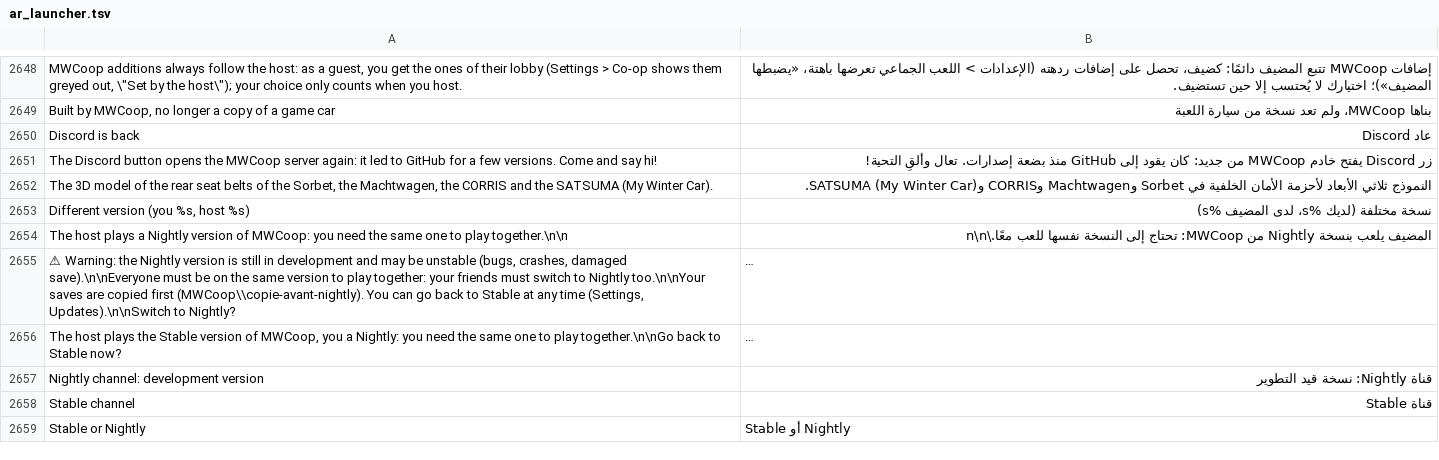
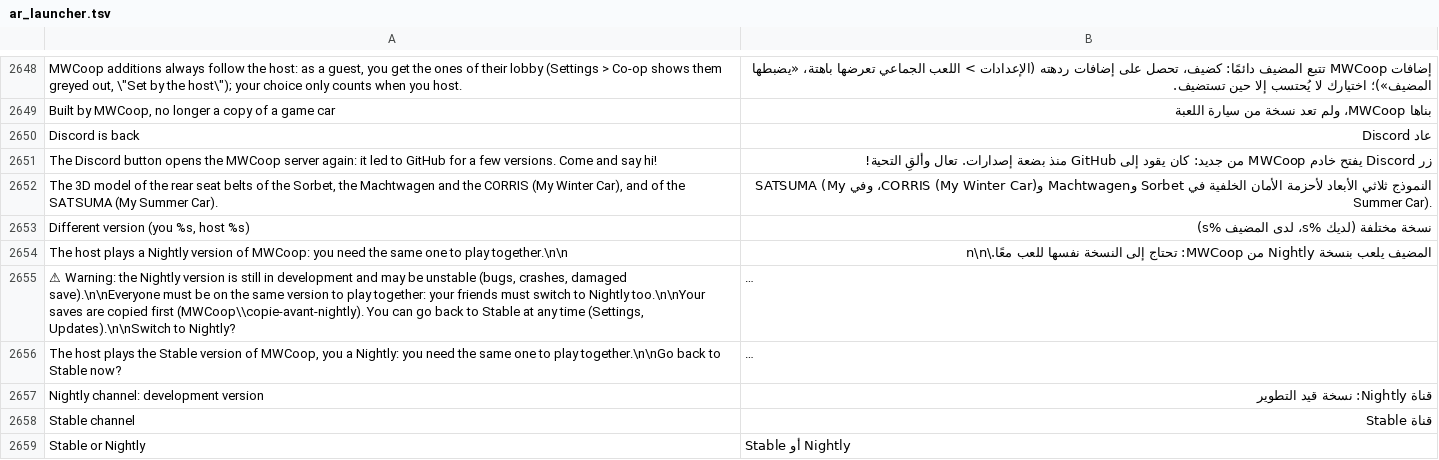
Before and after one commit to Parricidium/MWCoop, a TSV file: run/ar/ar_launcher.tsv, drawn as a sheet; only a part is shown, gaps mark what is left out; long unchanged cells end in …; the diff names each change by its address in the sheet, - before the commit and + after, or states it on an @@ line.

```diff
--- a/run/ar/ar_launcher.tsv
+++ b/run/ar/ar_launcher.tsv
-A2652: …Sorbet, the Machtwagen, the CORRIS and the SATSUMA (My Winter Car).
+A2652: …Sorbet, the Machtwagen and the CORRIS (My Winter Car), and of the SATSUMA (My Summer Car).
-B2652: …وMachtwagen وCORRIS وSATSUMA (My Winter Car).
+B2652: …وMachtwagen وCORRIS (My Winter Car)، وفي SATSUMA (My Summer Car).
```
Also changed, not shown: run/ru/ru_launcher.tsv, 5 other files.
